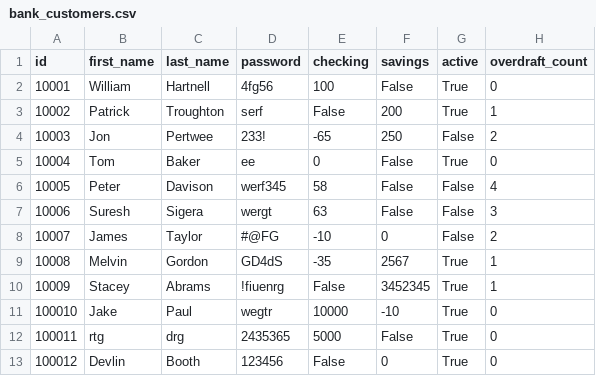
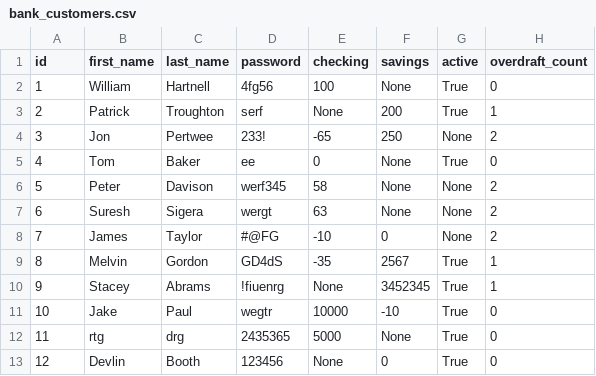
Before and after one commit to Duwaysan/Python_Banking_App, a CSV file: bank_customers.csv, drawn as a sheet.

```diff
--- a/bank_customers.csv
+++ b/bank_customers.csv
@@ -1,13 +1,13 @@
 id,first_name,last_name,password,checking,savings,active,overdraft_count
-10001,William,Hartnell,4fg56,100,False,True,0
-10002,Patrick,Troughton,serf,False,200,True,1
-10003,Jon ,Pertwee,233!,-65,250,False,2
-10004,Tom ,Baker,ee,0,False,True,0
-10005,Peter ,Davison,werf345,58,False,False,4
-10006,Suresh ,Sigera,wergt,63,False,False,3
-10007,James ,Taylor,#@FG,-10,0,False,2
-10008,Melvin ,Gordon,GD4dS,-35,2567,True,1
-10009,Stacey ,Abrams,!fiuenrg,False,3452345,True,1
-100010,Jake ,Paul,wegtr,10000,-10,True,0
-100011,rtg,drg,2435365,5000,False,True,0
-100012,Devlin,Booth,123456,False,0,True,0
+1,William,Hartnell,4fg56,100,None,True,0
+2,Patrick,Troughton,serf,None,200,True,1
+3,Jon ,Pertwee,233!,-65,250,None,2
+4,Tom ,Baker,ee,0,None,True,0
+5,Peter ,Davison,werf345,58,None,None,2
+6,Suresh ,Sigera,wergt,63,None,None,2
+7,James ,Taylor,#@FG,-10,0,None,2
+8,Melvin ,Gordon,GD4dS,-35,2567,True,1
+9,Stacey ,Abrams,!fiuenrg,None,3452345,True,1
+10,Jake ,Paul,wegtr,10000,-10,True,0
+11,rtg,drg,2435365,5000,None,True,0
+12,Devlin,Booth,123456,None,0,True,0
```
Also changed, not shown: 5 other files.
